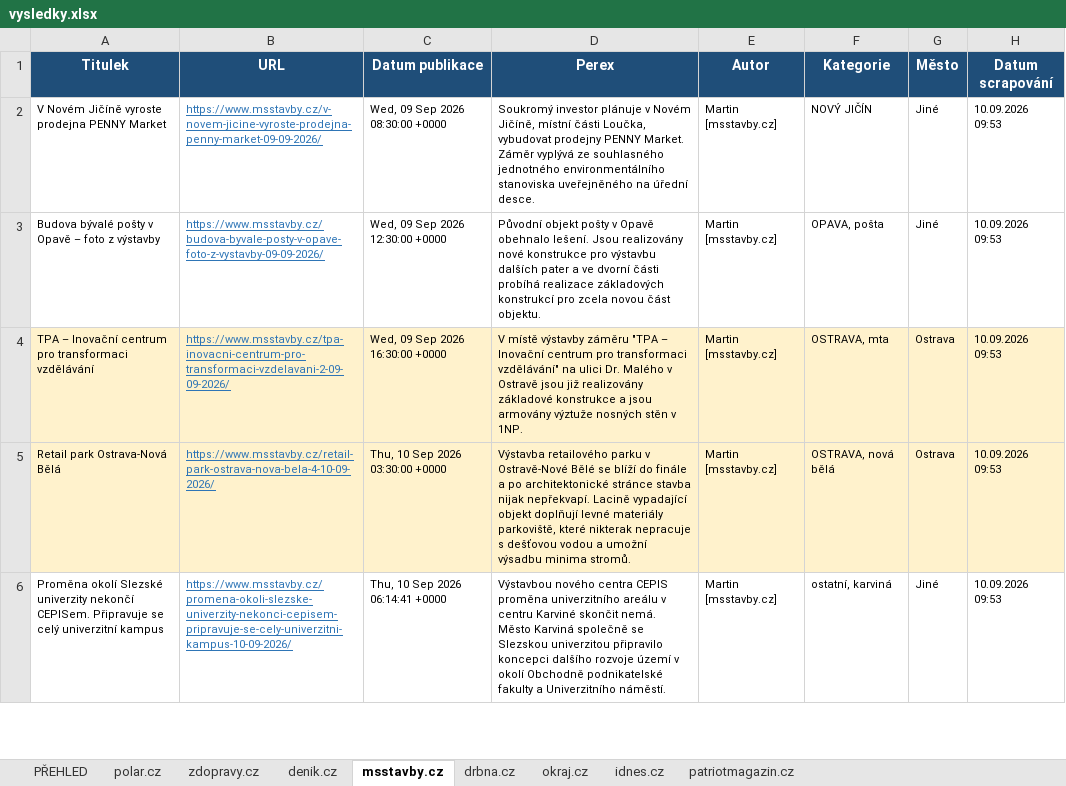
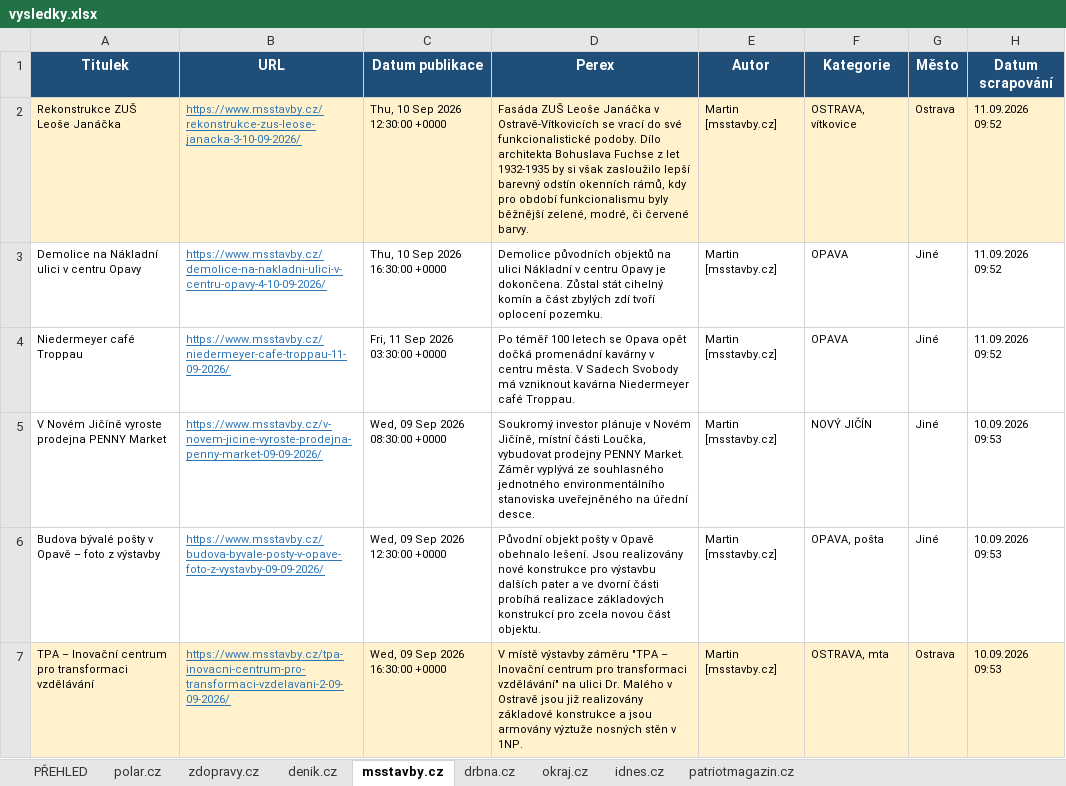
Before and after one commit to adamekcerv/scrapper_dop, an Excel workbook: vysledky.xlsx, sheet msstavby.cz, drawn as a sheet; only a part is shown; the shorter side is filled out with more unchanged rows; values as stored, in another font and other column widths than the file's, no borders; the diff names each change by its address in the sheet, - before the commit and + after, or states it on an @@ line.

```diff
--- a/vysledky.xlsx (sheet msstavby.cz)
+++ b/vysledky.xlsx (sheet msstavby.cz)
+row 2: Rekonstrukce ZUŠ Leoše Janáčka | https://www.msstavby.cz/rekonstrukce-zus-leose-janacka-3-10-09-2026/ | Thu, 10 Sep 2026 12:30:00 +0000 | Fasáda ZUŠ Leoše Janáčka v Ostravě-Vítkovicích se vrací do své funkcionalistické podoby. Dílo architekta Bohuslava Fuchse z let 1932-1935 by si však zasloužilo lepší barevný odstín okenních rámů, kdy pro období funkcionalismu byly běžnější zelené, modré, či červené barvy. | Martin [msstavby.cz] | OSTRAVA, vítkovice | Ostrava | 11.09.2026 09:52
+row 3: Demolice na Nákladní ulici v centru Opavy | https://www.msstavby.cz/demolice-na-nakladni-ulici-v-centru-opavy-4-10-09-2026/ | Thu, 10 Sep 2026 16:30:00 +0000 | Demolice původních objektů na ulici Nákladní v centru Opavy je dokončena. Zůstal stát cihelný komín a část zbylých zdí tvoří oplocení pozemku. | Martin [msstavby.cz] | OPAVA | Jiné | 11.09.2026 09:52
+row 4: Niedermeyer café Troppau | https://www.msstavby.cz/niedermeyer-cafe-troppau-11-09-2026/ | Fri, 11 Sep 2026 03:30:00 +0000 | Po téměř 100 letech se Opava opět dočká promenádní kavárny v centru města. V Sadech Svobody má vzniknout kavárna Niedermeyer café Troppau. | Martin [msstavby.cz] | OPAVA | Jiné | 11.09.2026 09:52
```
Also changed, not shown: sheet PŘEHLED, sheet denik.cz, sheet zdopravy.cz, sheet idnes.cz, sheet patriotmagazin.cz, 2 other files.
